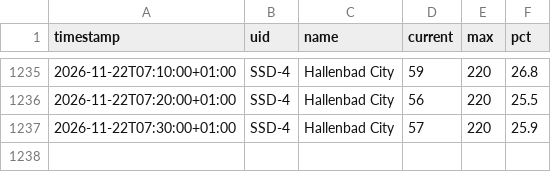
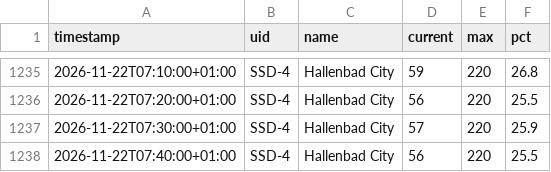
Before and after one commit to sazziemcsaz/hallenbad-city-tracker, a CSV file: occupancy.csv, drawn as a sheet; only a part is shown, gaps mark what is left out; the diff names each change by its address in the sheet, - before the commit and + after, or states it on an @@ line.

```diff
--- a/occupancy.csv
+++ b/occupancy.csv
+row 1238: 2026-11-22T07:40:00+01:00 | SSD-4 | Hallenbad City | 56 | 220 | 25.5
```
Also changed, not shown: 1 other file.
